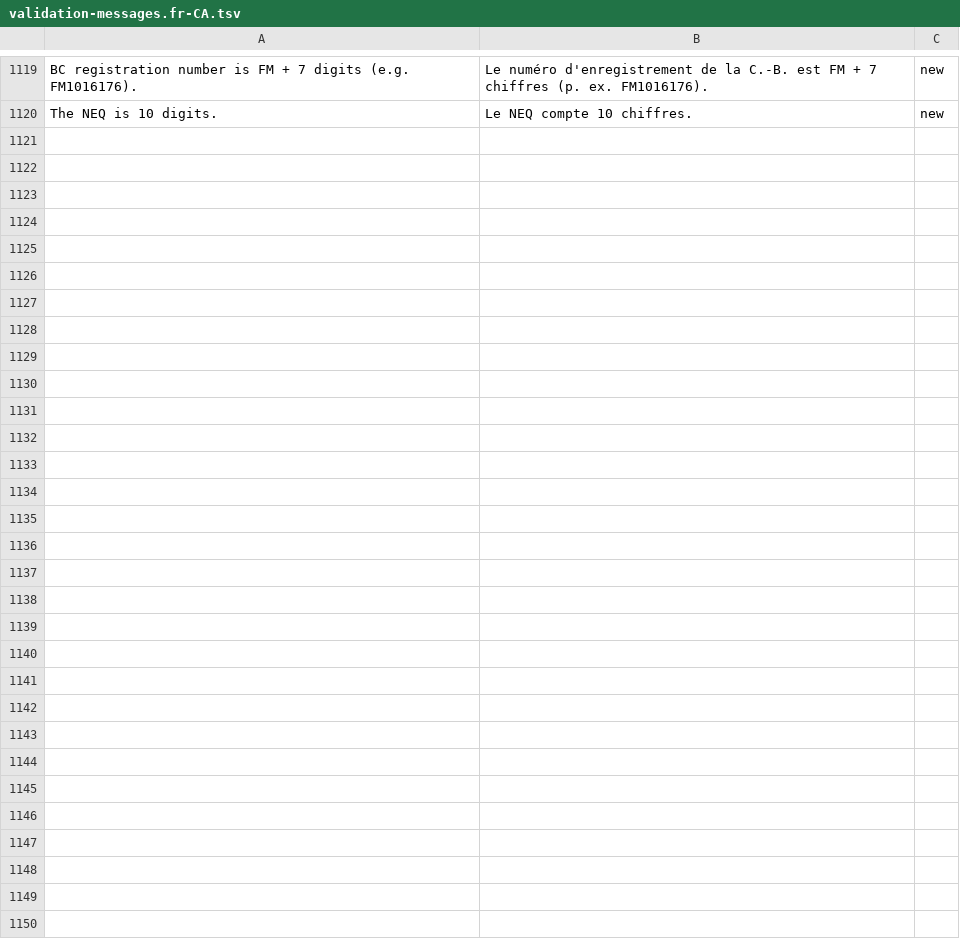
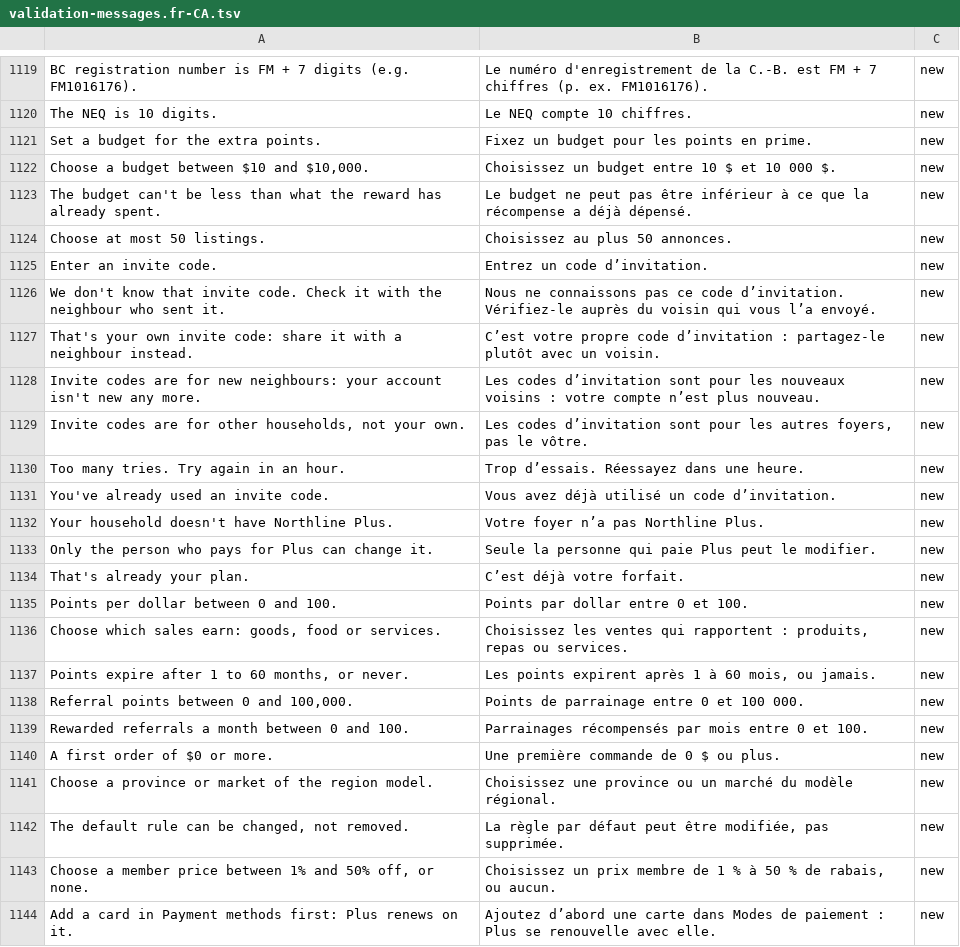
Before and after one commit to billionairedev24/business-aggregator-can-26, a TSV file: docs/spec/validation-messages.fr-CA.tsv, drawn as a sheet; only a part is shown, gaps mark what is left out; the diff names each change by its address in the sheet, - before the commit and + after, or states it on an @@ line.

```diff
--- a/docs/spec/validation-messages.fr-CA.tsv
+++ b/docs/spec/validation-messages.fr-CA.tsv
+row 1121: Set a budget for the extra points. | Fixez un budget pour les points en prime. | new
+row 1122: Choose a budget between $10 and $10,000. | Choisissez un budget entre 10 $ et 10 000 $. | new
+row 1123: The budget can't be less than what the reward has already spent. | Le budget ne peut pas être inférieur à ce que la récompense a déjà dépensé. | new
+row 1124: Choose at most 50 listings. | Choisissez au plus 50 annonces. | new
+row 1125: Enter an invite code. | Entrez un code d’invitation. | new
+row 1126: We don't know that invite code. Check it with the neighbour who sent it. | Nous ne connaissons pas ce code d’invitation. Vérifiez-le auprès du voisin qui vous l’a envoyé. | new
+row 1127: That's your own invite code: share it with a neighbour instead. | C’est votre propre code d’invitation : partagez-le plutôt avec un voisin. | new
+row 1128: Invite codes are for new neighbours: your account isn't new any more. | Les codes d’invitation sont pour les nouveaux voisins : votre compte n’est plus nouveau. | new
+row 1129: Invite codes are for other households, not your own. | Les codes d’invitation sont pour les autres foyers, pas le vôtre. | new
+row 1130: Too many tries. Try again in an hour. | Trop d’essais. Réessayez dans une heure. | new
+row 1131: You've already used an invite code. | Vous avez déjà utilisé un code d’invitation. | new
+row 1132: Your household doesn't have Northline Plus. | Votre foyer n’a pas Northline Plus. | new
+row 1133: Only the person who pays for Plus can change it. | Seule la personne qui paie Plus peut le modifier. | new
+row 1134: That's already your plan. | C’est déjà votre forfait. | new
+row 1135: Points per dollar between 0 and 100. | Points par dollar entre 0 et 100. | new
+row 1136: Choose which sales earn: goods, food or services. | Choisissez les ventes qui rapportent : produits, repas ou services. | new
+row 1137: Points expire after 1 to 60 months, or never. | Les points expirent après 1 à 60 mois, ou jamais. | new
+row 1138: Referral points between 0 and 100,000. | Points de parrainage entre 0 et 100 000. | new
+row 1139: Rewarded referrals a month between 0 and 100. | Parrainages récompensés par mois entre 0 et 100. | new
+row 1140: A first order of $0 or more. | Une première commande de 0 $ ou plus. | new
+row 1141: Choose a province or market of the region model. | Choisissez une province ou un marché du modèle régional. | new
+row 1142: The default rule can be changed, not removed. | La règle par défaut peut être modifiée, pas supprimée. | new
+row 1143: Choose a member price between 1% and 50% off, or none. | Choisissez un prix membre de 1 % à 50 % de rabais, ou aucun. | new
+row 1144: Add a card in Payment methods first: Plus renews on it. | Ajoutez d’abord une carte dans Modes de paiement : Plus se renouvelle avec elle. | new
```
Also changed, not shown: 20 other files.
